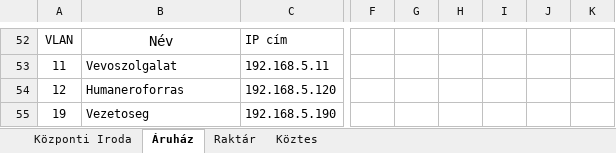
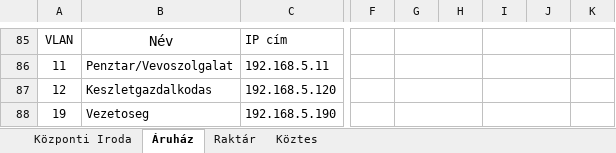
Before and after one commit to LocskaG/Uzemelteto_vizsgaremek_2024, an Excel workbook: IP_cim_kiosztas_akutális.xlsx, sheet Áruház, drawn as a sheet; only a part is shown, gaps mark what is left out; values as stored, in another font and other column widths than the file's, no borders; addresses are those after the commit; the diff covers the shown part only; the diff names each change by its address in the sheet, - before the commit and + after, or states it on an @@ line.

```diff
--- a/IP_cim_kiosztas_akutális.xlsx (sheet Áruház)
+++ b/IP_cim_kiosztas_akutális.xlsx (sheet Áruház)
+G85:H85 merged
+I85:J85 merged
-B86: Vevoszolgalat
+B86: Penztar/Vevoszolgalat
+G86:H86 merged
+I86:J86 merged
-B87: Humaneroforras
+B87: Keszletgazdalkodas
+G87:H87 merged
+I87:J87 merged
+G88:H88 merged
+I88:J88 merged
```
Also changed, not shown: 71 added rows, 38 removed rows, 3 moved rows, cell formats and merged cells elsewhere in this sheet, 1 other file.
